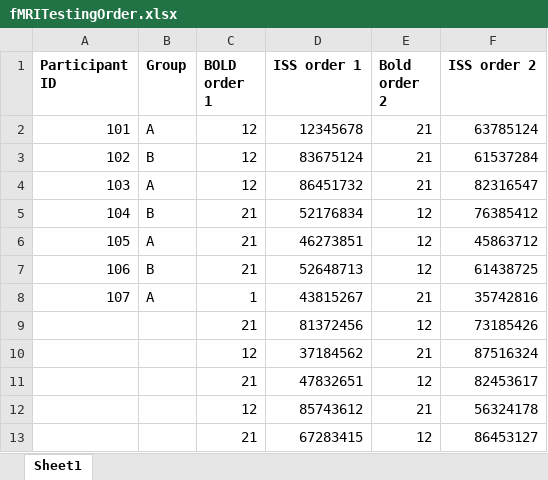
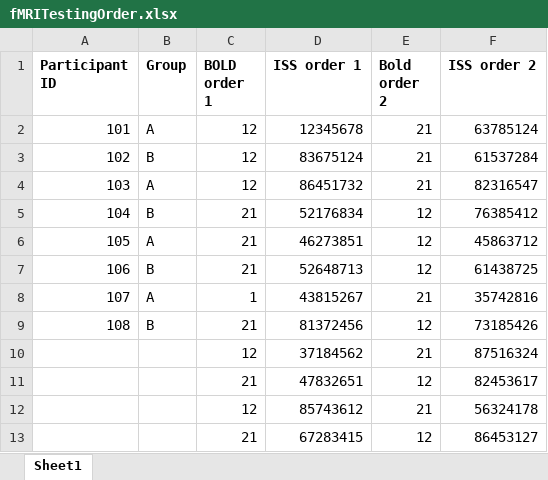
Before and after one commit to asternin/PhDProject, an Excel workbook: Music and Memory - Lucy/Testing/fMRITestingOrder.xlsx, sheet Sheet1, drawn as a sheet; values as stored, in another font and other column widths than the file's, no borders; the diff names each change by its address in the sheet, - before the commit and + after, or states it on an @@ line.

```diff
--- a/Music and Memory - Lucy/Testing/fMRITestingOrder.xlsx (sheet Sheet1)
+++ b/Music and Memory - Lucy/Testing/fMRITestingOrder.xlsx (sheet Sheet1)
-A9 (Participant ID): (empty)
+A9 (Participant ID): 108
-B9 (Group): (empty)
+B9 (Group): B
```
Also changed, not shown: 3 other files.
